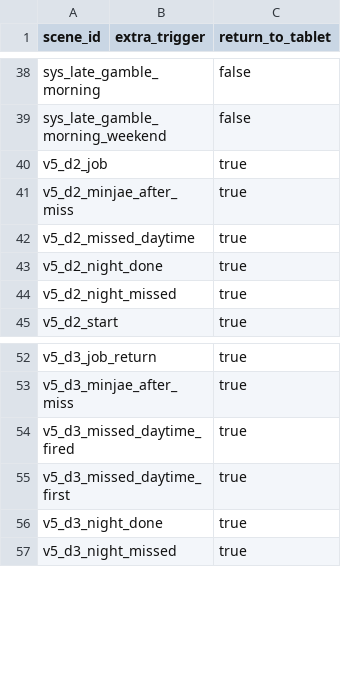
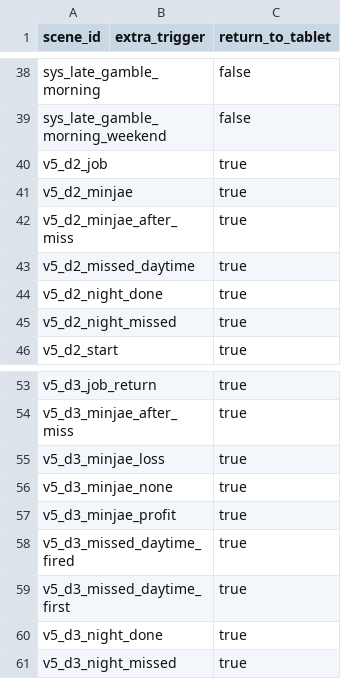
Before and after one commit to K-MIN-SEC/dobak, a CSV file: Assets/Resources/ScenarioV5Flow.csv, drawn as a sheet; only a part is shown, gaps mark what is left out; the diff names each change by its address in the sheet, - before the commit and + after, or states it on an @@ line.

```diff
--- a/Assets/Resources/ScenarioV5Flow.csv
+++ b/Assets/Resources/ScenarioV5Flow.csv
+row 41: v5_d2_minjae |  | true
+row 55: v5_d3_minjae_loss |  | true
+row 56: v5_d3_minjae_none |  | true
+row 57: v5_d3_minjae_profit |  | true
```
Also changed, not shown: Assets/Resources/ScenarioV5.csv, Assets/Resources/StudyActivities.csv, 4 other files.
